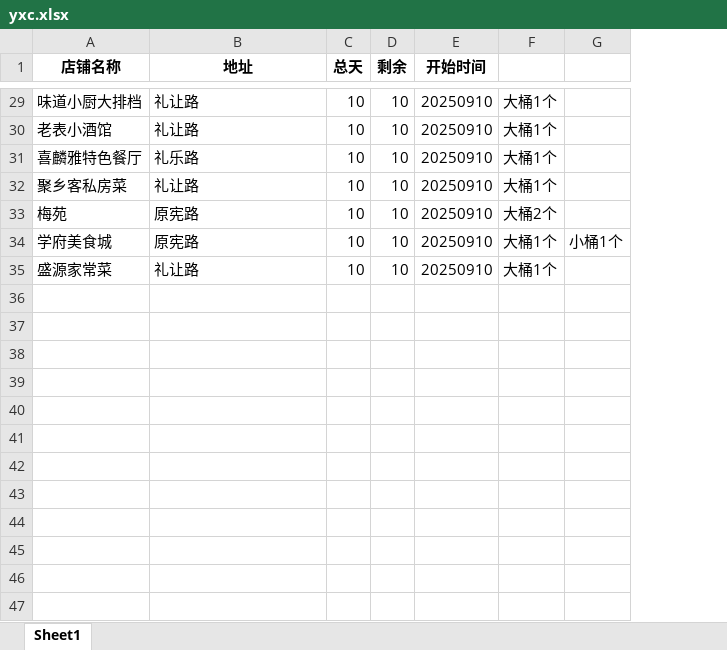
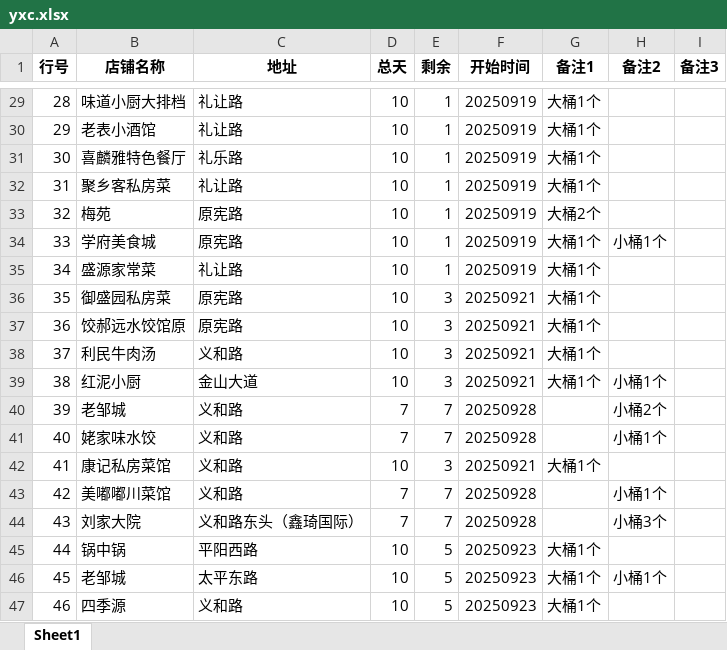
Before and after one commit to steven054/yxc-monitor, an Excel workbook: yxc.xlsx, sheet Sheet1, drawn as a sheet; only a part is shown, gaps mark what is left out; values as stored, in another font and other column widths than the file's, no borders; addresses are those after the commit; the diff covers the shown part only; the diff names each change by its address in the sheet, - before the commit and + after, or states it on an @@ line.

```diff
--- a/yxc.xlsx (sheet Sheet1)
+++ b/yxc.xlsx (sheet Sheet1)
+column A (行号), rows 29-35: 28 | 29 | 30 | 31 | 32 | 33 | 34
+column I (备注3), empty
-G1: (empty)
+G1: 备注1
-H1: (empty)
+H1: 备注2
-E29:E35 (剩余): 10
+E29:E35 (剩余): 1
-F29:F35 (开始时间): 20250910
+F29:F35 (开始时间): 20250919
+row 36: 35 | 御盛园私房菜 | 原宪路 | 10 | 3 | 20250921 | 大桶1个
+row 37: 36 | 饺郝远水饺馆原 | 原宪路 | 10 | 3 | 20250921 | 大桶1个
+row 38: 37 | 利民牛肉汤 | 义和路 | 10 | 3 | 20250921 | 大桶1个
+row 39: 38 | 红泥小厨 | 金山大道 | 10 | 3 | 20250921 | 大桶1个 | 小桶1个
+row 40: 39 | 老邹城 | 义和路 | 7 | 7 | 20250928 |  | 小桶2个
+row 41: 40 | 姥家味水饺 | 义和路 | 7 | 7 | 20250928 |  | 小桶1个
+row 42: 41 | 康记私房菜馆 | 义和路 | 10 | 3 | 20250921 | 大桶1个
+row 43: 42 | 美嘟嘟川菜馆 | 义和路 | 7 | 7 | 20250928 |  | 小桶1个
+row 44: 43 | 刘家大院 | 义和路东头（鑫琦国际） | 7 | 7 | 20250928 |  | 小桶3个
+row 45: 44 | 锅中锅 | 平阳西路 | 10 | 5 | 20250923 | 大桶1个
+row 46: 45 | 老邹城 | 太平东路 | 10 | 5 | 20250923 | 大桶1个 | 小桶1个
+row 47: 46 | 四季源 | 义和路 | 10 | 5 | 20250923 | 大桶1个
```
Also changed, not shown: 32 added rows and 56 edited cells elsewhere in this sheet, 32 other files.
